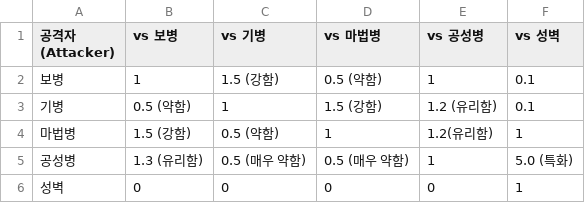
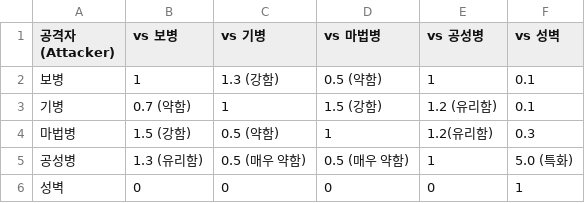
Before and after one commit to psb1792/simulator, a CSV file: 상성 계수.csv, drawn as a sheet.

```diff
--- a/상성 계수.csv
+++ b/상성 계수.csv
@@ -1,5 +1,5 @@
 공격자 (Attacker),vs 보병,vs 기병,vs 마법병,vs 공성병,vs 성벽
-보병,1,1.5 (강함),0.5 (약함),1,0.1
-기병,0.5 (약함),1,1.5 (강함),1.2 (유리함),0.1
-마법병,1.5 (강함),0.5 (약함),1,1.2(유리함),1
+보병,1,1.3 (강함),0.5 (약함),1,0.1
+기병,0.7 (약함),1,1.5 (강함),1.2 (유리함),0.1
+마법병,1.5 (강함),0.5 (약함),1,1.2(유리함),0.3
 공성병,1.3 (유리함),0.5 (매우 약함),0.5 (매우 약함),1,5.0 (특화)
```
Also changed, not shown: 공_체 밸런싱.csv, 3 other files.
